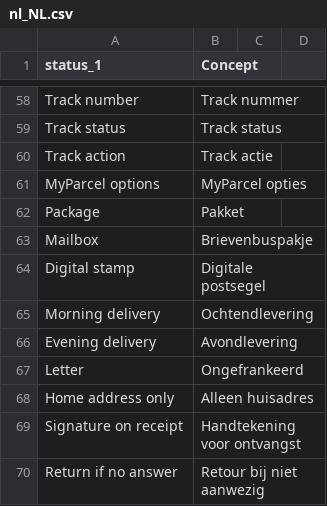
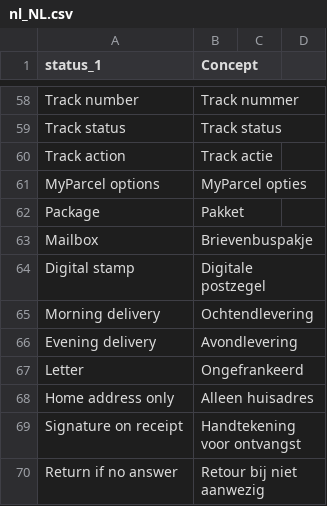
Before and after one commit to myparcelnl/magento, a CSV file: i18n/nl_NL.csv, drawn as a sheet; only a part is shown, gaps mark what is left out.

Commit message:
postzegel instead of postsegel

```diff
--- a/i18n/nl_NL.csv
+++ b/i18n/nl_NL.csv
@@ -63,3 +63,3 @@ Package,Pakket
 Mailbox,Brievenbuspakje
-Digital stamp, Digitale postsegel
+Digital stamp, Digitale postzegel
 Morning delivery,Ochtendlevering
```
